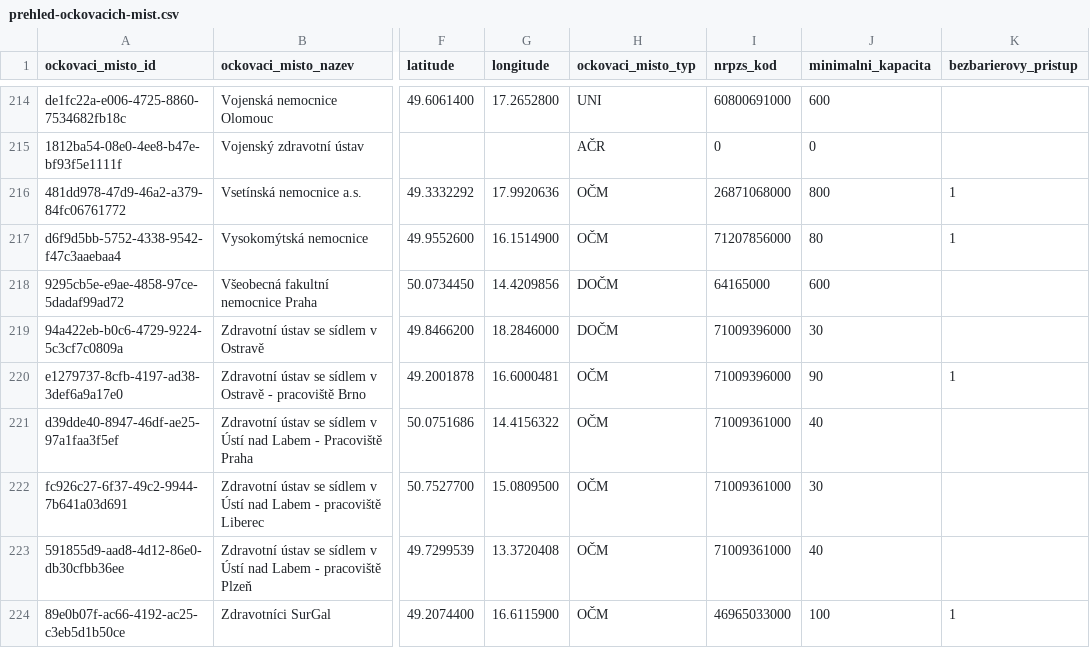
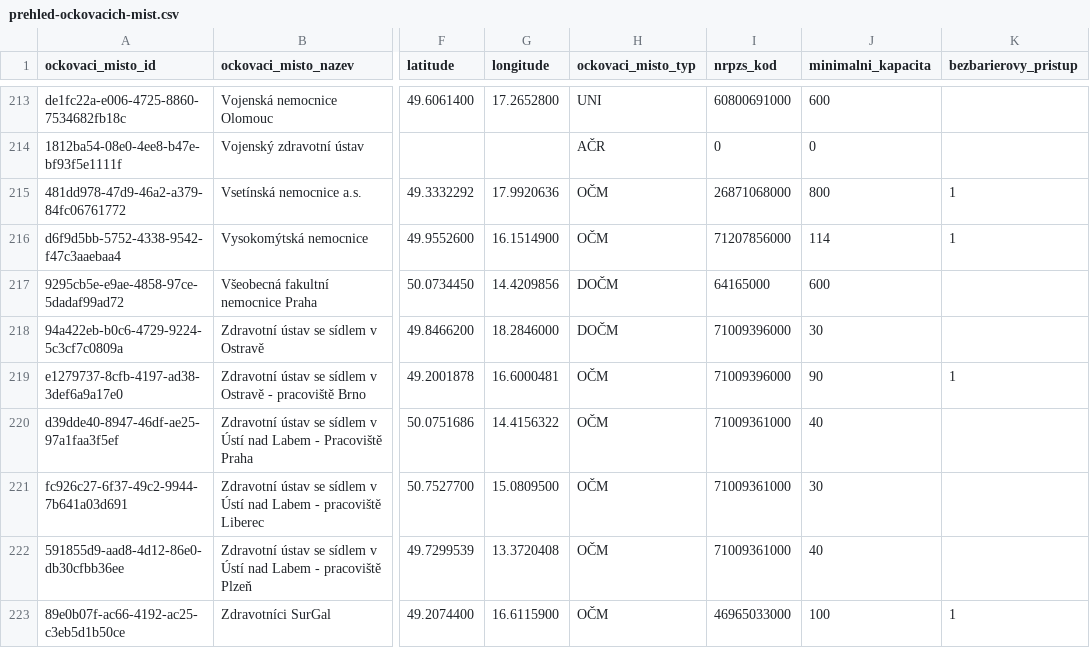
Before and after one commit to michalskop/mzcr-cz-covid-19-data, a CSV file: prehled-ockovacich-mist.csv, drawn as a sheet; only a part is shown, gaps mark what is left out; addresses are those after the commit; the diff covers the shown part only; the diff names each change by its address in the sheet, - before the commit and + after, or states it on an @@ line.

```diff
--- a/prehled-ockovacich-mist.csv
+++ b/prehled-ockovacich-mist.csv
-J216 (minimalni_kapacita): 80
+J216 (minimalni_kapacita): 114
```
Also changed, not shown: 1 added row, 2 removed rows and 3 edited cells elsewhere in this file, hospitalizace.csv, mestske-casti.csv, 9 other files.
